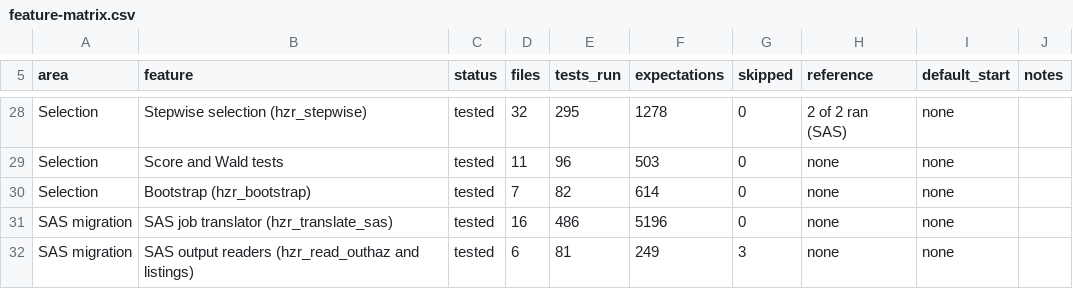
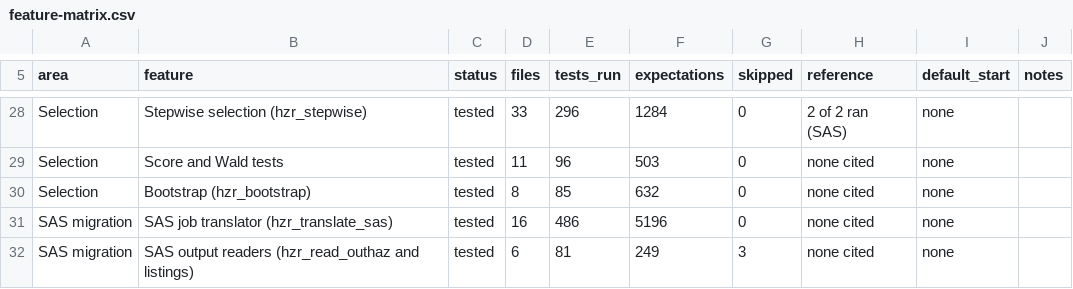
Before and after one commit to ehrlinger/TemporalHazard, a CSV file: vignettes/articles/feature-matrix.csv, drawn as a sheet; only a part is shown, gaps mark what is left out; the diff covers the shown part only.

```diff
--- a/vignettes/articles/feature-matrix.csv
+++ b/vignettes/articles/feature-matrix.csv
@@ -28,5 +28,5 @@
-"Selection","Stepwise selection (hzr_stepwise)","tested",32,295,1278,0,"2 of 2 ran (SAS)","none",""
-"Selection","Score and Wald tests","tested",11,96,503,0,"none","none",""
-"Selection","Bootstrap (hzr_bootstrap)","tested",7,82,614,0,"none","none",""
-"SAS migration","SAS job translator (hzr_translate_sas)","tested",16,486,5196,0,"none","none",""
-"SAS migration","SAS output readers (hzr_read_outhaz and listings)","tested",6,81,249,3,"none","none",""
+"Selection","Stepwise selection (hzr_stepwise)","tested",33,296,1284,0,"2 of 2 ran (SAS)","none",""
+"Selection","Score and Wald tests","tested",11,96,503,0,"none cited","none",""
+"Selection","Bootstrap (hzr_bootstrap)","tested",8,85,632,0,"none cited","none",""
+"SAS migration","SAS job translator (hzr_translate_sas)","tested",16,486,5196,0,"none cited","none",""
+"SAS migration","SAS output readers (hzr_read_outhaz and listings)","tested",6,81,249,3,"none cited","none",""
```
Also changed, not shown: 30 edited cells elsewhere in this file.
